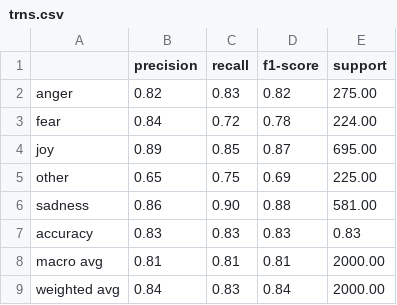
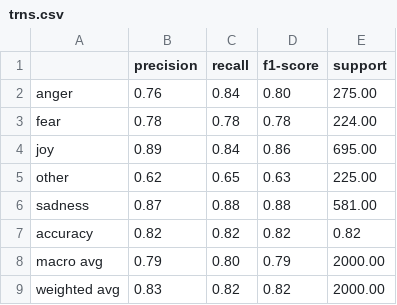
Before and after one commit to BuddhaDom/BLSTM_vs_Transformer, a CSV file: reports/trns.csv, drawn as a sheet.

```diff
--- a/reports/trns.csv
+++ b/reports/trns.csv
@@ -1,9 +1,9 @@
 ,precision,recall,f1-score,support
-anger,0.82,0.83,0.82,275.00
-fear,0.84,0.72,0.78,224.00
-joy,0.89,0.85,0.87,695.00
-other,0.65,0.75,0.69,225.00
-sadness,0.86,0.90,0.88,581.00
-accuracy,0.83,0.83,0.83,0.83
-macro avg,0.81,0.81,0.81,2000.00
-weighted avg,0.84,0.83,0.84,2000.00
+anger,0.76,0.84,0.80,275.00
+fear,0.78,0.78,0.78,224.00
+joy,0.89,0.84,0.86,695.00
+other,0.62,0.65,0.63,225.00
+sadness,0.87,0.88,0.88,581.00
+accuracy,0.82,0.82,0.82,0.82
+macro avg,0.79,0.80,0.79,2000.00
+weighted avg,0.83,0.82,0.82,2000.00
```
Also changed, not shown: 2 other files.
